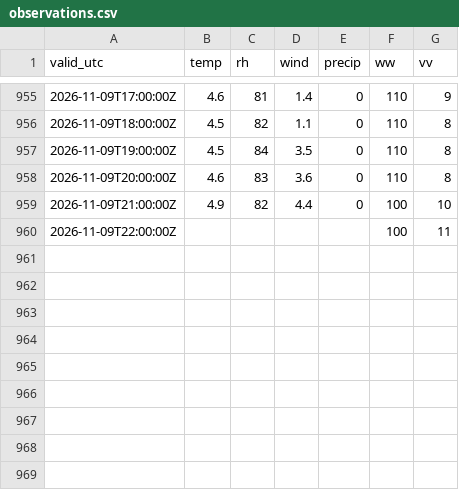
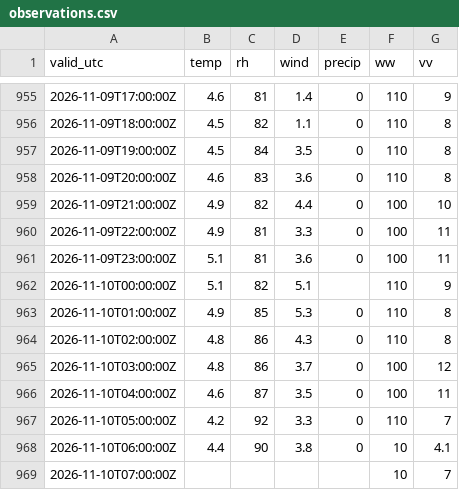
Before and after one commit to PetrBezousek/pocasi-srovnavac, a CSV file: data/observations.csv, drawn as a sheet; only a part is shown, gaps mark what is left out.

```diff
--- a/data/observations.csv
+++ b/data/observations.csv
@@ -959,2 +959,11 @@ valid_utc,temp,rh,wind,precip,ww,vv
 2026-11-09T21:00:00Z,4.9,82,4.4,0,100,10
-2026-11-09T22:00:00Z,,,,,100,11
+2026-11-09T22:00:00Z,4.9,81,3.3,0,100,11
+2026-11-09T23:00:00Z,5.1,81,3.6,0,100,11
+2026-11-10T00:00:00Z,5.1,82,5.1,,110,9
+2026-11-10T01:00:00Z,4.9,85,5.3,0,110,8
+2026-11-10T02:00:00Z,4.8,86,4.3,0,110,8
+2026-11-10T03:00:00Z,4.8,86,3.7,0,100,12
+2026-11-10T04:00:00Z,4.6,87,3.5,0,100,11
+2026-11-10T05:00:00Z,4.2,92,3.3,0,110,7
+2026-11-10T06:00:00Z,4.4,90,3.8,0,10,4.1
+2026-11-10T07:00:00Z,,,,,10,7
```
Also changed, not shown: data/runs.csv, 2 other files.
